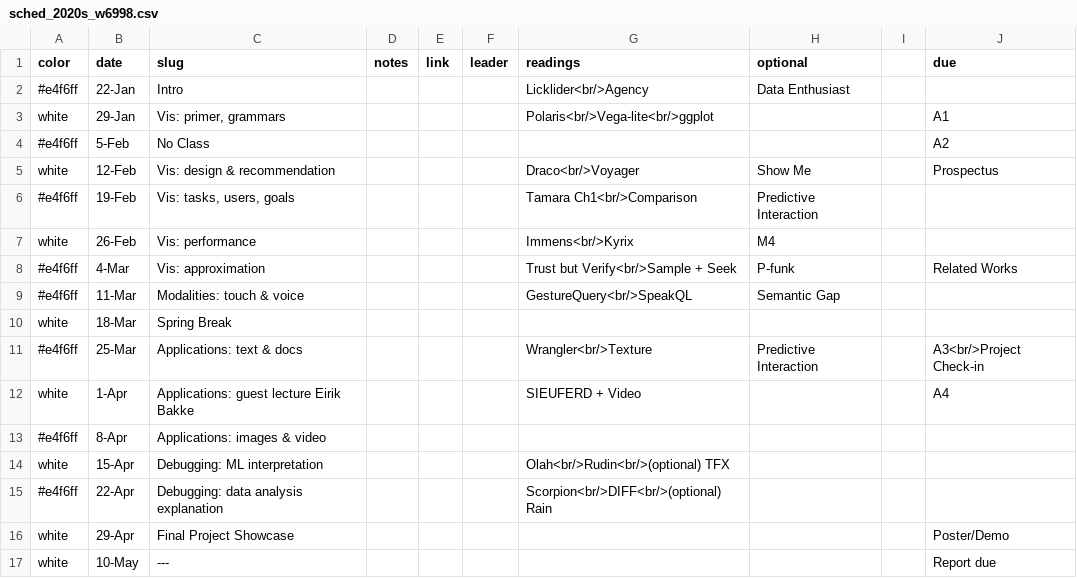
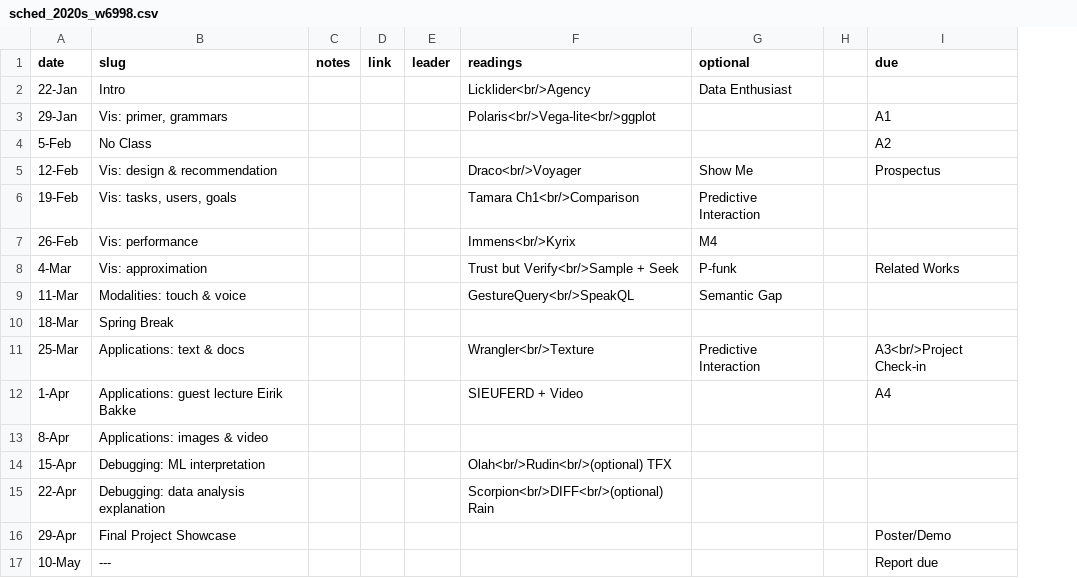
Before and after one commit to columbiaviz/columbiaviz.github.io, a CSV file: _data/sched_2020s_w6998.csv, drawn as a sheet; the diff names each change by its address in the sheet, - before the commit and + after, or states it on an @@ line.

```diff
--- a/_data/sched_2020s_w6998.csv
+++ b/_data/sched_2020s_w6998.csv
-column A (color), rows 2-17: #e4f6ff | white | #e4f6ff | white | #e4f6ff | white | #e4f6ff | #e4f6ff | white | #e4f6ff | white | #e4f6ff | white | #e4f6ff | white | white
```
Also changed, not shown: 1 other file.
